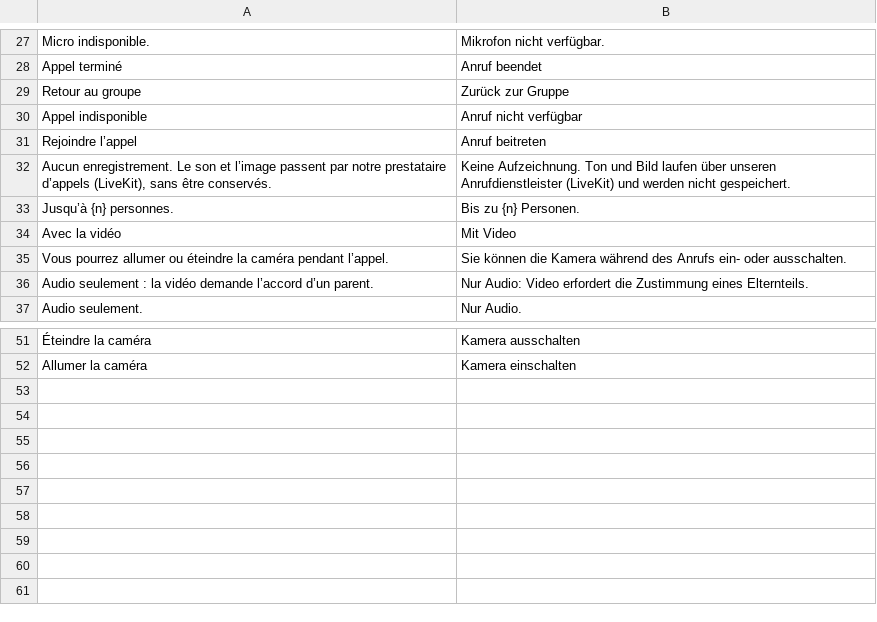
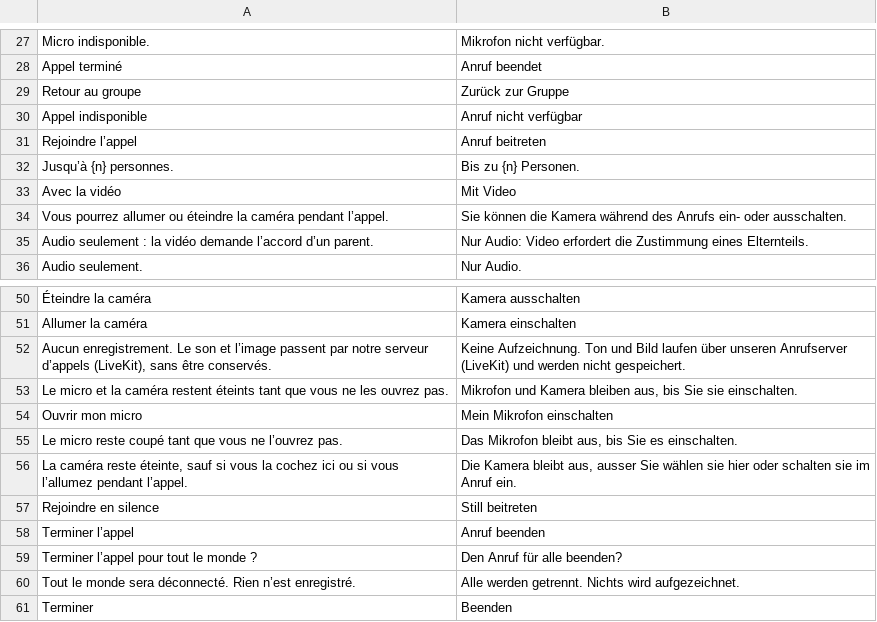
Before and after one commit to mohamadalhabib92/zikru, a TSV file: i18n/de/ui-19-appels.tsv, drawn as a sheet; only a part is shown, gaps mark what is left out; removed rows and columns are numbered as before the commit, all else as after; the diff names each change by its address in the sheet, - before the commit and + after, or states it on an @@ line.

```diff
--- a/i18n/de/ui-19-appels.tsv
+++ b/i18n/de/ui-19-appels.tsv
-row 32: Aucun enregistrement. Le son et l’image passent par notre prestataire d’appels (LiveKit), sans être conservés. | Keine Aufzeichnung. Ton und Bild laufen über unseren Anrufdienstleister (LiveKit) und werden nicht gespeichert.
+row 52: Aucun enregistrement. Le son et l’image passent par notre serveur d’appels (LiveKit), sans être conservés. | Keine Aufzeichnung. Ton und Bild laufen über unseren Anrufserver (LiveKit) und werden nicht gespeichert.
+row 53: Le micro et la caméra restent éteints tant que vous ne les ouvrez pas. | Mikrofon und Kamera bleiben aus, bis Sie sie einschalten.
+row 54: Ouvrir mon micro | Mein Mikrofon einschalten
+row 55: Le micro reste coupé tant que vous ne l’ouvrez pas. | Das Mikrofon bleibt aus, bis Sie es einschalten.
+row 56: La caméra reste éteinte, sauf si vous la cochez ici ou si vous l’allumez pendant l’appel. | Die Kamera bleibt aus, ausser Sie wählen sie hier oder schalten sie im Anruf ein.
+row 57: Rejoindre en silence | Still beitreten
+row 58: Terminer l’appel | Anruf beenden
+row 59: Terminer l’appel pour tout le monde ? | Den Anruf für alle beenden?
+row 60: Tout le monde sera déconnecté. Rien n’est enregistré. | Alle werden getrennt. Nichts wird aufgezeichnet.
+row 61: Terminer | Beenden
```
Also changed, not shown: i18n/ui-19-appels-ecran.tsv, 32 other files.
